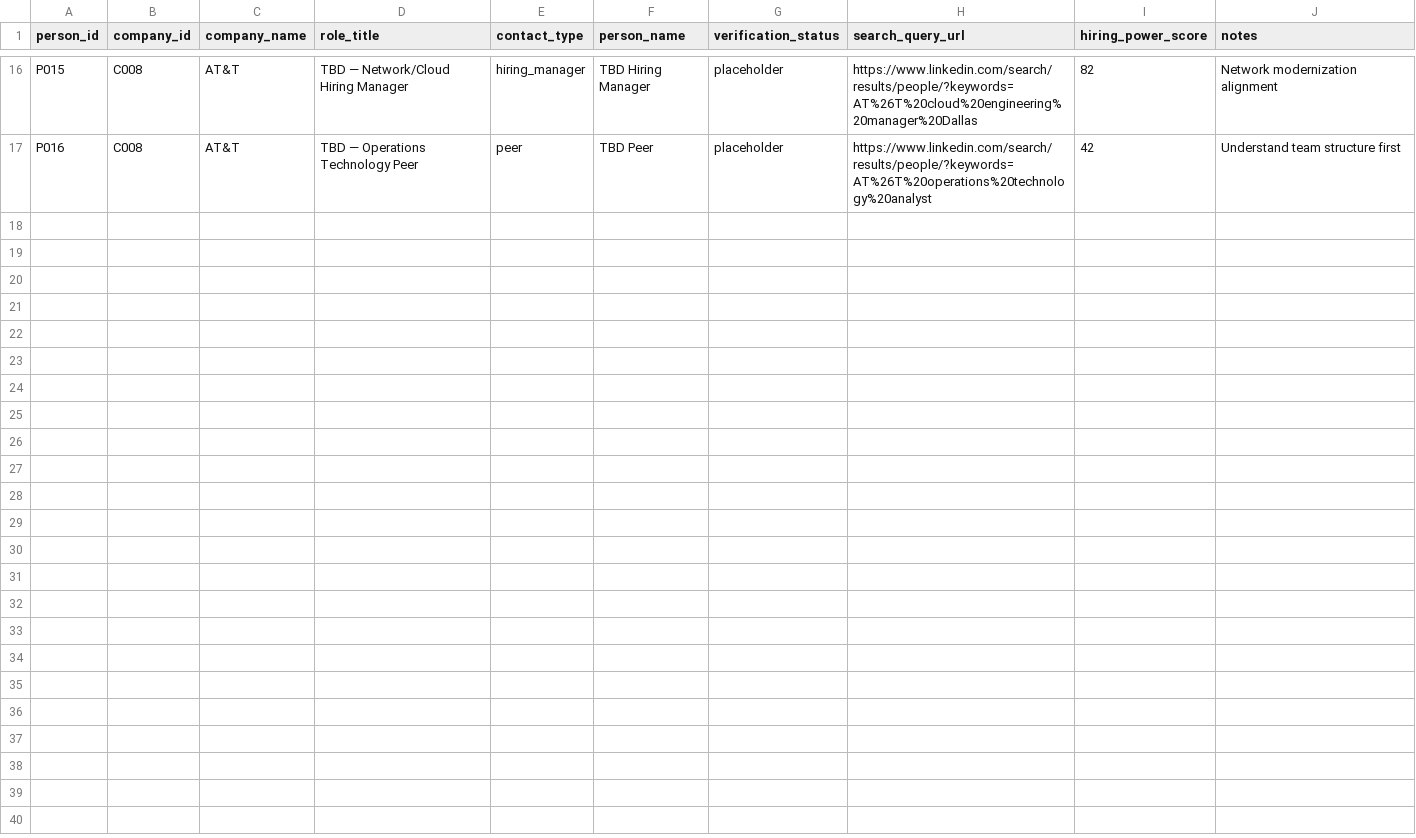
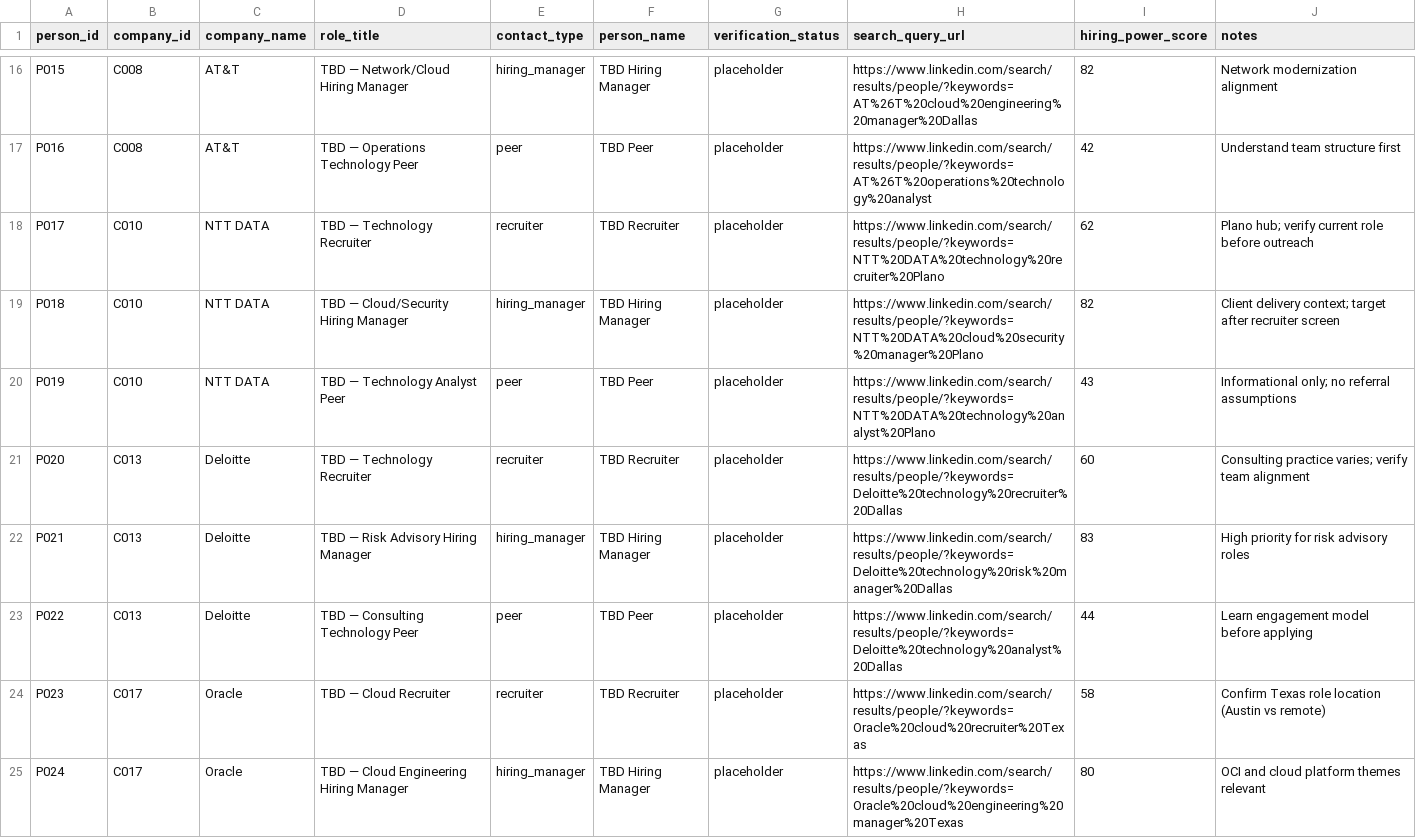
Before and after one commit to abhishekyadav2000/career-intelligence-os, a CSV file: data/people_map.csv, drawn as a sheet; only a part is shown, gaps mark what is left out; the diff covers the shown part only.

```diff
--- a/data/people_map.csv
+++ b/data/people_map.csv
@@ -17 +17,9 @@ P015,C008,AT&T,TBD — Network/Cloud Hiring Manager,hiring_manager,TBD Hiring Ma
 P016,C008,AT&T,TBD — Operations Technology Peer,peer,TBD Peer,placeholder,https://www.linkedin.com/search/results/people/?keywords=AT%26T%20operations%20technology%20analyst,42,Understand team structure first
+P017,C010,NTT DATA,TBD — Technology Recruiter,recruiter,TBD Recruiter,placeholder,https://www.linkedin.com/search/results/people/?keywords=NTT%20DATA%20technology%20recruiter%20Plano,62,Plano hub; verify current role before outreach
+P018,C010,NTT DATA,TBD — Cloud/Security Hiring Manager,hiring_manager,TBD Hiring Manager,placeholder,https://www.linkedin.com/search/results/people/?keywords=NTT%20DATA%20cloud%20security%20manager%20Plano,82,Client delivery context; target after recruiter screen
+P019,C010,NTT DATA,TBD — Technology Analyst Peer,peer,TBD Peer,placeholder,https://www.linkedin.com/search/results/people/?keywords=NTT%20DATA%20technology%20analyst%20Plano,43,Informational only; no referral assumptions
+P020,C013,Deloitte,TBD — Technology Recruiter,recruiter,TBD Recruiter,placeholder,https://www.linkedin.com/search/results/people/?keywords=Deloitte%20technology%20recruiter%20Dallas,60,Consulting practice varies; verify team alignment
+P021,C013,Deloitte,TBD — Risk Advisory Hiring Manager,hiring_manager,TBD Hiring Manager,placeholder,https://www.linkedin.com/search/results/people/?keywords=Deloitte%20technology%20risk%20manager%20Dallas,83,High priority for risk advisory roles
+P022,C013,Deloitte,TBD — Consulting Technology Peer,peer,TBD Peer,placeholder,https://www.linkedin.com/search/results/people/?keywords=Deloitte%20technology%20analyst%20Dallas,44,Learn engagement model before applying
+P023,C017,Oracle,TBD — Cloud Recruiter,recruiter,TBD Recruiter,placeholder,https://www.linkedin.com/search/results/people/?keywords=Oracle%20cloud%20recruiter%20Texas,58,Confirm Texas role location (Austin vs remote)
+P024,C017,Oracle,TBD — Cloud Engineering Hiring Manager,hiring_manager,TBD Hiring Manager,placeholder,https://www.linkedin.com/search/results/people/?keywords=Oracle%20cloud%20engineering%20manager%20Texas,80,OCI and cloud platform themes relevant
```
Also changed, not shown: 7 added rows elsewhere in this file, 32 other files.
